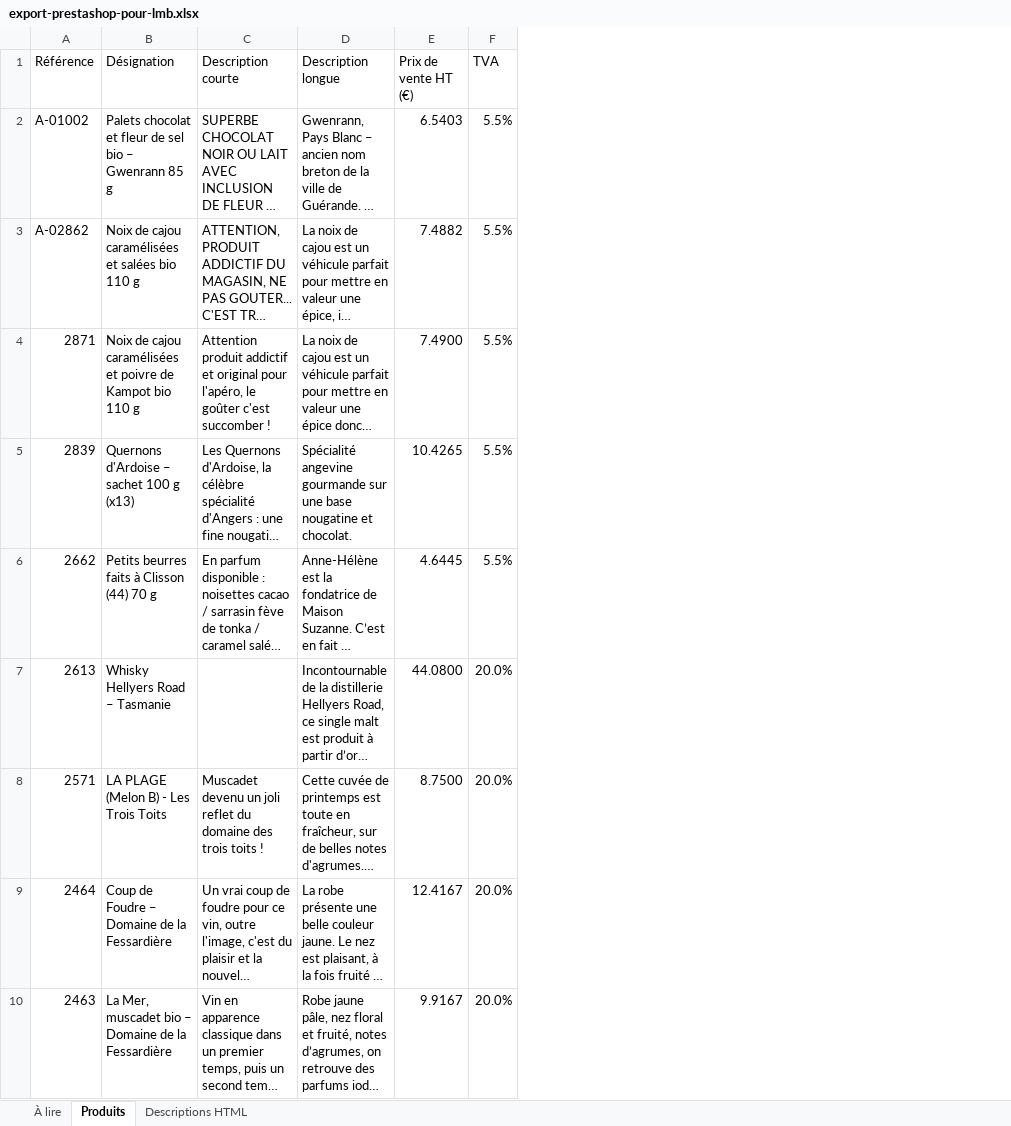
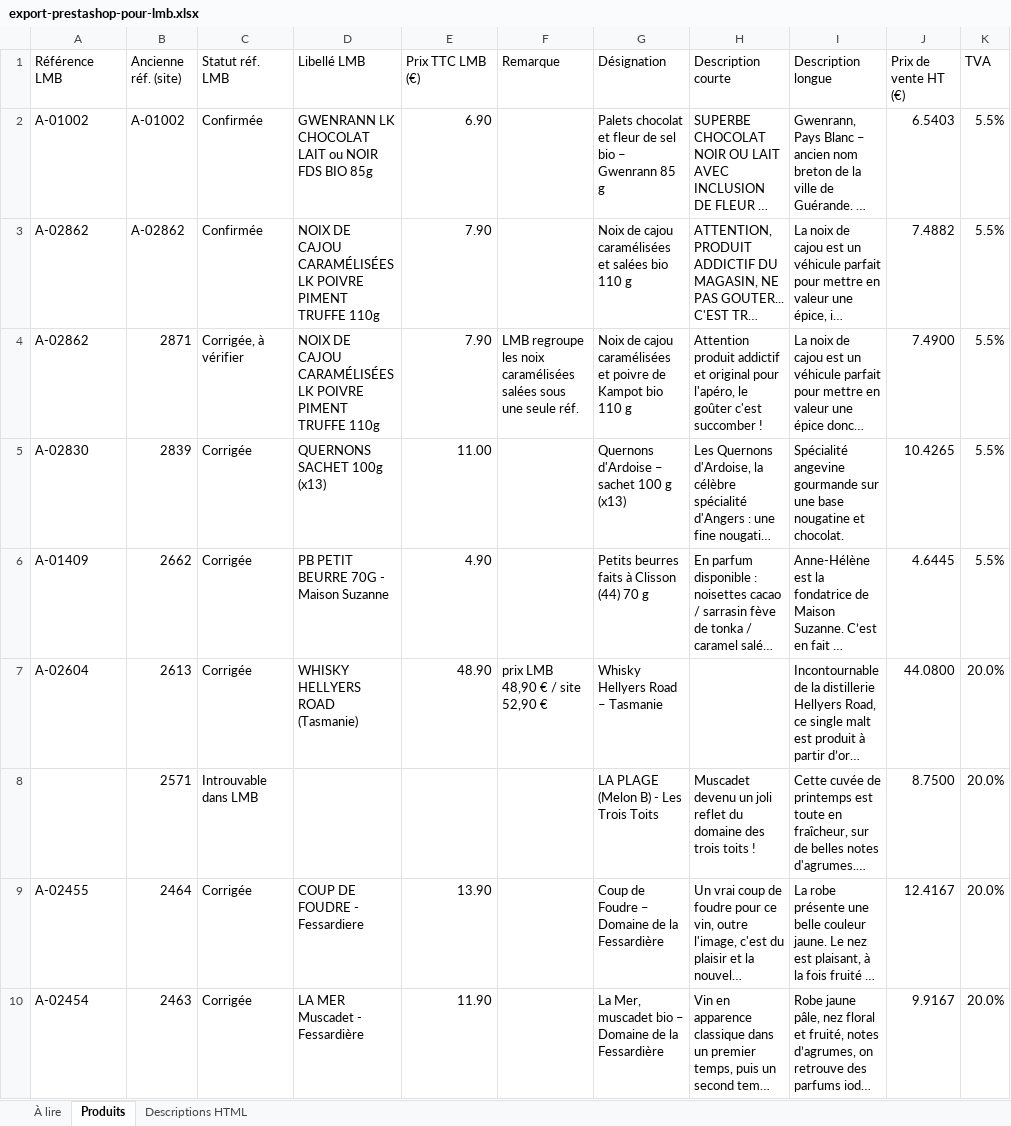
Before and after one commit to BentoDJ/Mondeslibres, an Excel workbook: abc-terroirs/export-lmb/export-prestashop-pour-lmb.xlsx, sheet Produits, drawn as a sheet; only a part is shown; long unchanged cells end in …; values as stored, in another font and other column widths than the file's, no cell formats; charts and pictures not drawn; addresses are those after the commit; the diff names each change by its address in the sheet, - before the commit and + after, or states it on an @@ line.

```diff
--- a/abc-terroirs/export-lmb/export-prestashop-pour-lmb.xlsx (sheet Produits)
+++ b/abc-terroirs/export-lmb/export-prestashop-pour-lmb.xlsx (sheet Produits)
+column A (Référence LMB), rows 2-10: A-01002 | A-02862 | A-02862 | A-02830 | A-01409 | A-02604 |  | A-02455 | A-02454
+column C (Statut réf. LMB), rows 2-10: Confirmée | Confirmée | Corrigée, à vérifier | Corrigée | Corrigée | Corrigée | Introuvable dans LMB | Corrigée | Corrigée
+column D (Libellé LMB), rows 2-10: GWENRANN LK CHOCOLAT LAIT ou NOIR FDS BIO 85g | NOIX DE CAJOU CARAMÉLISÉES LK POIVRE PIMENT TRUFFE 110g | NOIX DE CAJOU CARAMÉLISÉES LK POIVRE PIMENT TRUFFE 110g | QUERNONS SACHET 100g (x13) | PB PETIT BEURRE 70G - Maison Suzanne | WHISKY HELLYERS ROAD (Tasmanie) |  | COUP DE FOUDRE - Fessardiere | LA MER Muscadet - Fessardière
+column E (Prix TTC LMB (€)), rows 2-10: 6.90 | 7.90 | 7.90 | 11.00 | 4.90 | 48.90 |  | 13.90 | 11.90
+column F (Remarque), rows 4-7: LMB regroupe les noix caramélisées salées sous une seule réf. |  |  | prix LMB 48,90 € / site 52,90 €
-B1: Référence
+B1: Ancienne réf. (site)
```
Also changed, not shown: sheet Descriptions HTML, sheet À lire, cell formats, formulas that keep their value, 2 other files.
